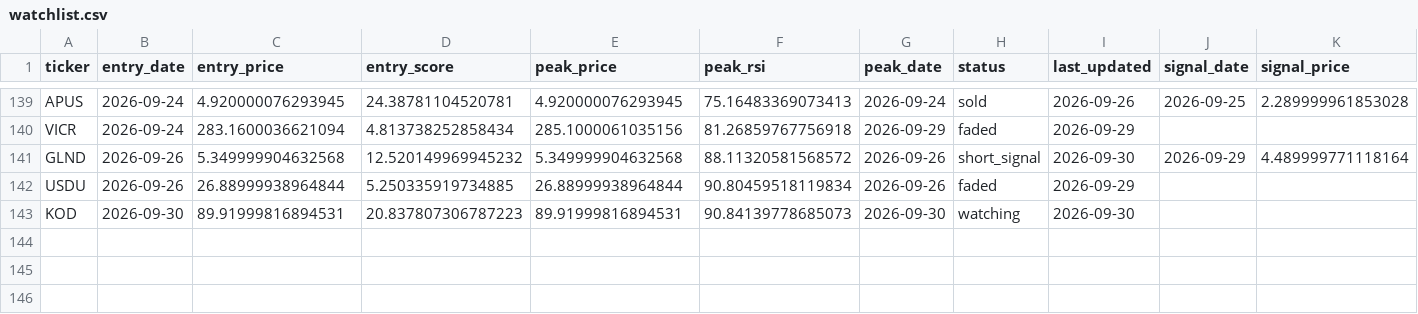
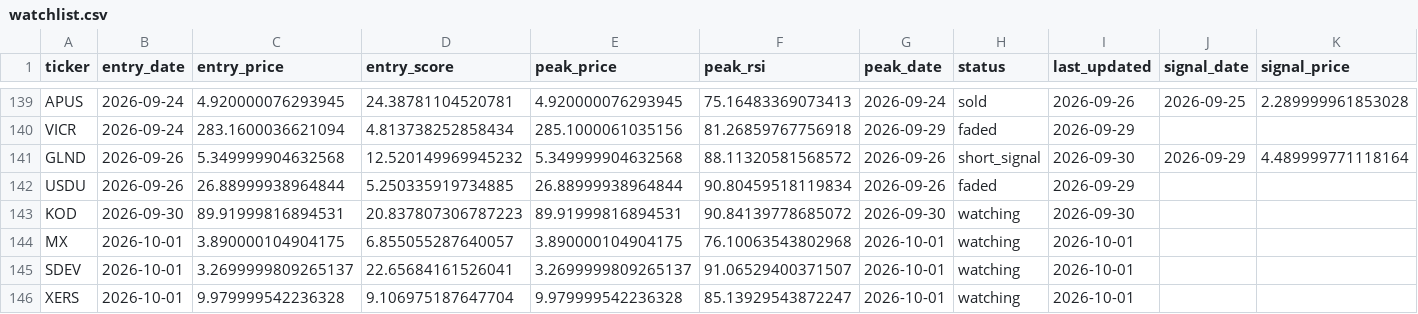
Before and after one commit to kgb1970-gh/stock-crash-tracker, a CSV file: data/watchlist.csv, drawn as a sheet; only a part is shown, gaps mark what is left out; rows hold the shown columns only; the diff names each change by its address in the sheet, - before the commit and + after, or states it on an @@ line.

```diff
--- a/data/watchlist.csv
+++ b/data/watchlist.csv
-F143 (peak_rsi): 90.84139778685073
+F143 (peak_rsi): 90.84139778685072
+row 144: MX | 2026-10-01 | 3.890000104904175 | 6.855055287640057 | 3.890000104904175 | 76.10063543802968 | 2026-10-01 | watching | 2026-10-01
+row 145: SDEV | 2026-10-01 | 3.2699999809265137 | 22.65684161526041 | 3.2699999809265137 | 91.06529400371507 | 2026-10-01 | watching | 2026-10-01
+row 146: XERS | 2026-10-01 | 9.979999542236328 | 9.106975187647704 | 9.979999542236328 | 85.13929543872247 | 2026-10-01 | watching | 2026-10-01
```
Also changed, not shown: data/alerts.csv, data/watchlist_history.csv.
